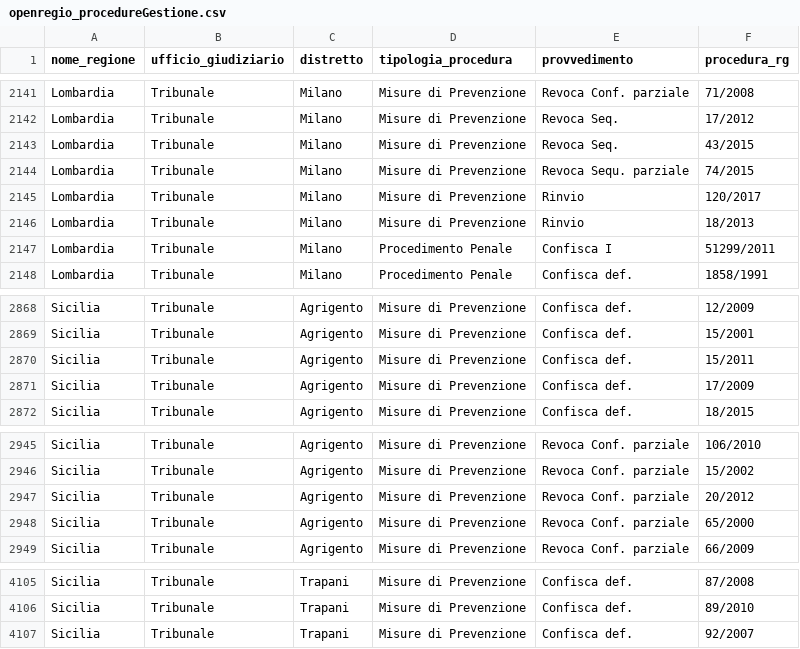
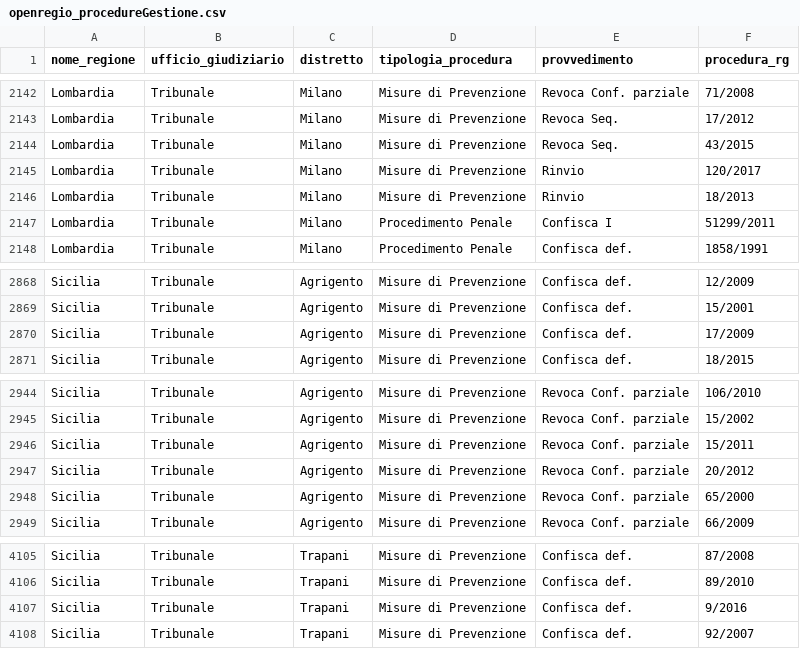
Before and after one commit to aborruso/firstaction, a CSV file: openregio_procedureGestione.csv, drawn as a sheet; only a part is shown, gaps mark what is left out; removed rows and columns are numbered as before the commit, all else as after; the diff covers the shown part only; the diff names each change by its address in the sheet, - before the commit and + after, or states it on an @@ line.

```diff
--- a/openregio_procedureGestione.csv
+++ b/openregio_procedureGestione.csv
-row 2144: Lombardia | Tribunale | Milano | Misure di Prevenzione | Revoca Sequ. parziale | 74/2015
-row 2870: Sicilia | Tribunale | Agrigento | Misure di Prevenzione | Confisca def. | 15/2011
+row 2946: Sicilia | Tribunale | Agrigento | Misure di Prevenzione | Revoca Conf. parziale | 15/2011
+row 4107: Sicilia | Tribunale | Trapani | Misure di Prevenzione | Confisca def. | 9/2016
```
Also changed, not shown: 3 added rows and 2 removed rows elsewhere in this file, openregio_aziendeGestione.csv, processing/log.csv, 3 other files.
